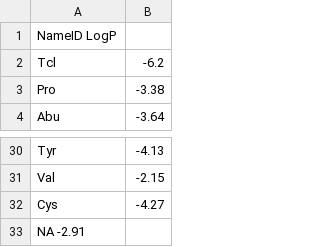
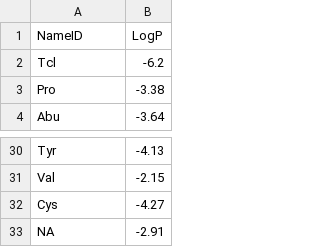
Before and after one commit to ablab/nerpa, a TSV file: resources/monomersLogP.tsv, drawn as a sheet; only a part is shown, gaps mark what is left out; removed rows and columns are numbered as before the commit, all else as after; the diff names each change by its address in the sheet, - before the commit and + after, or states it on an @@ line.

```diff
--- a/resources/monomersLogP.tsv
+++ b/resources/monomersLogP.tsv
-row 1: NameID LogP
+row 1: NameID | LogP
-row 33: NA -2.91
+row 33: NA | -2.91
```
Also changed, not shown: resources/aminoacids.tsv, 8 other files.
